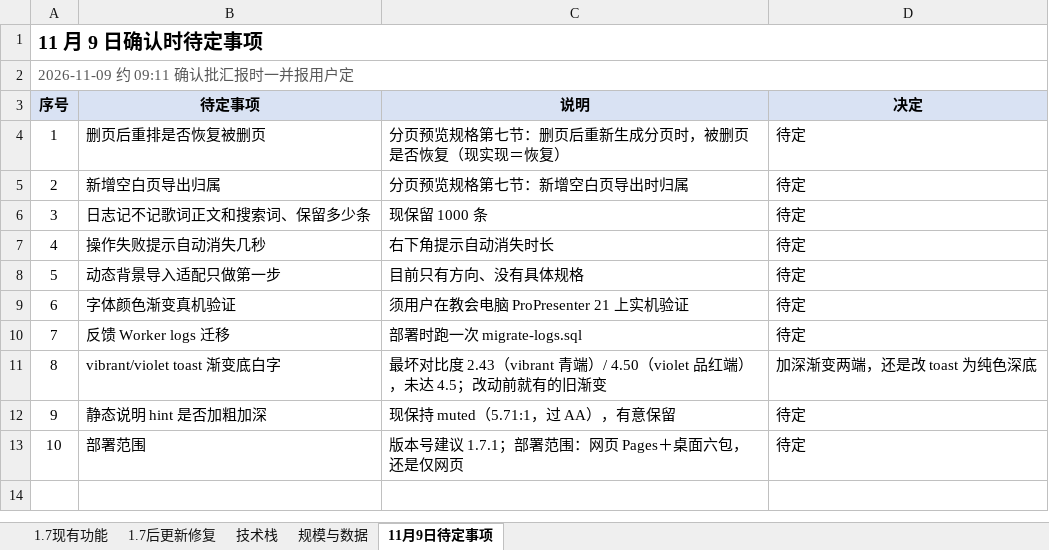
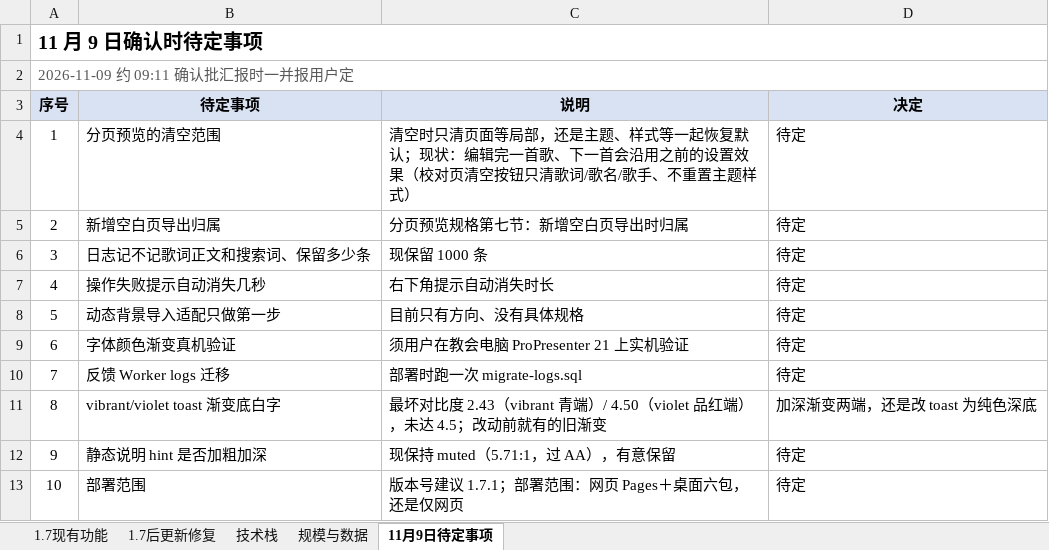
Before and after one commit to kaylechou/tg-share, an Excel workbook: Pro-Pages-tool-1.7完整清单.xlsx, sheet 11月9日待定事项, drawn as a sheet; values as stored, in another font and other column widths than the file's, no borders; the diff names each change by its address in the sheet, - before the commit and + after, or states it on an @@ line.

Commit message:
修正待定第一项：分页预览的清空范围（删页恢复按规格书建议处理，不再列为待定）

```diff
--- a/Pro-Pages-tool-1.7完整清单.xlsx (sheet 11月9日待定事项)
+++ b/Pro-Pages-tool-1.7完整清单.xlsx (sheet 11月9日待定事项)
-B4 (待定事项): 删页后重排是否恢复被删页
+B4 (待定事项): 分页预览的清空范围
-C4 (说明): 分页预览规格第七节：删页后重新生成分页时，被删页是否恢复（现实现＝恢复）
+C4 (说明): 清空时只清页面等局部，还是主题、样式等一起恢复默认；现状：编辑完一首歌、下一首会沿用之前的设置效果（校对页清空按钮只清歌词/歌名/歌手、不重置主题样式）
```
